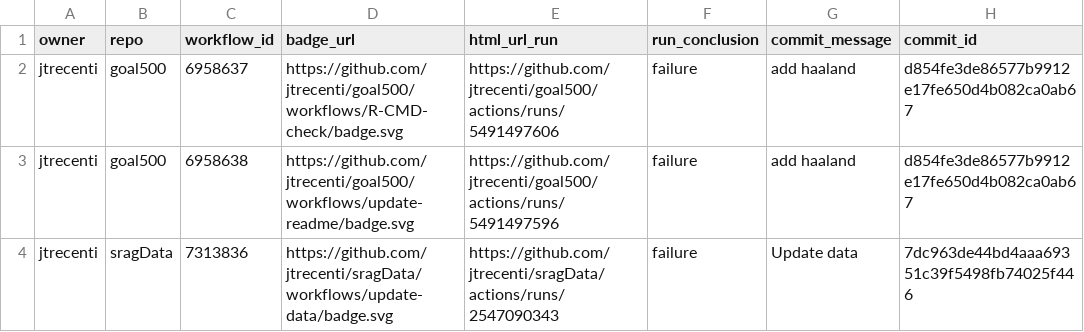
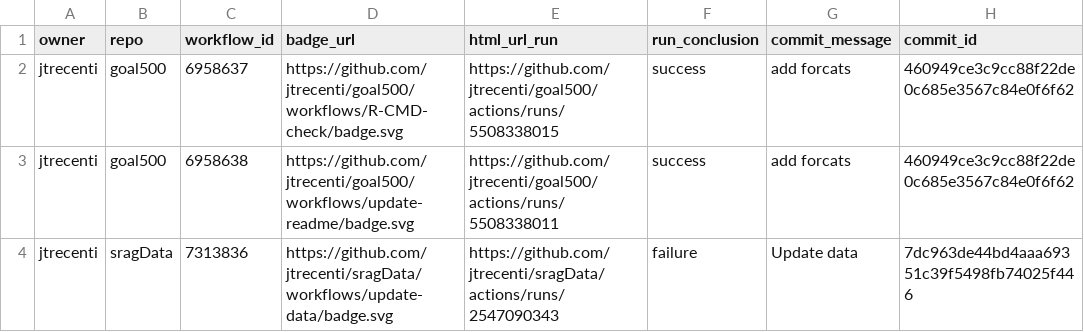
Before and after one commit to jtrecenti/status, a CSV file: repos.csv, drawn as a sheet; only a part is shown; the diff names each change by its address in the sheet, - before the commit and + after, or states it on an @@ line.

```diff
--- a/repos.csv
+++ b/repos.csv
-E2 (html_url_run): https://github.com/jtrecenti/goal500/actions/runs/5491497606
+E2 (html_url_run): https://github.com/jtrecenti/goal500/actions/runs/5508338015
-F2:F3 (run_conclusion): failure
+F2:F3 (run_conclusion): success
-G2:G3 (commit_message): add haaland
+G2:G3 (commit_message): add forcats
-H2:H3 (commit_id): d854fe3de86577b9912e17fe650d4b082ca0ab67
+H2:H3 (commit_id): 460949ce3c9cc88f22de0c685e3567c84e0f6f62
-E3 (html_url_run): https://github.com/jtrecenti/goal500/actions/runs/5491497596
+E3 (html_url_run): https://github.com/jtrecenti/goal500/actions/runs/5508338011
```
Also changed, not shown: 1 other file.
